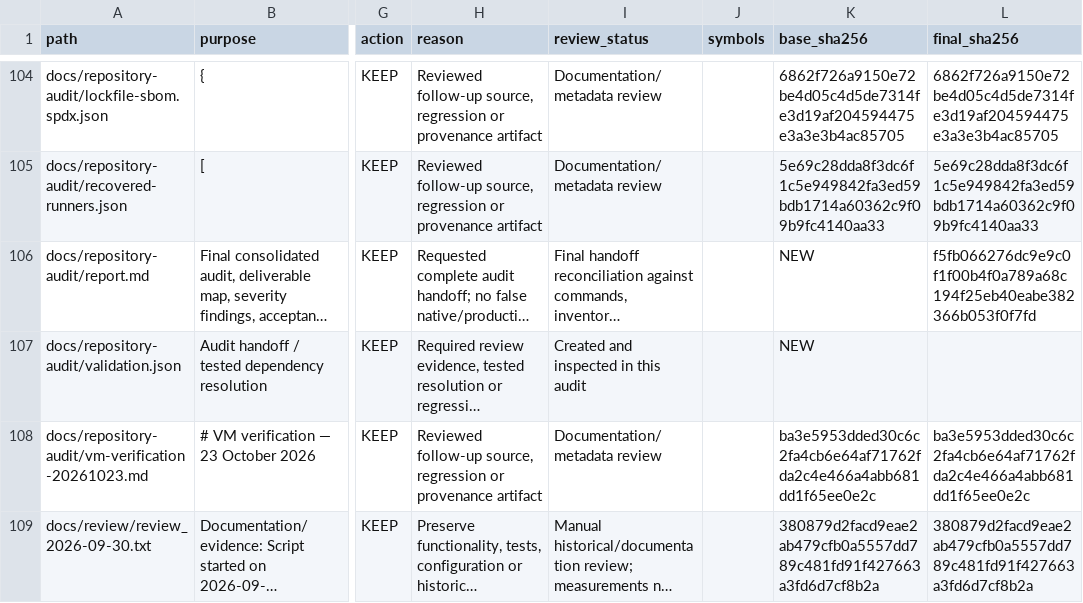
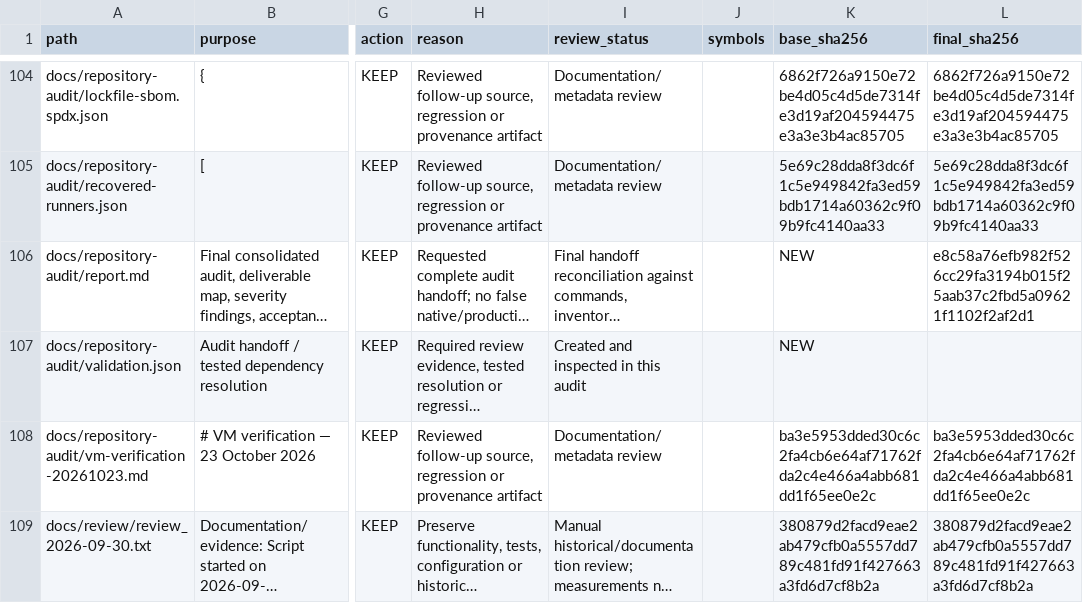
Before and after one commit to guna-hash/selfsentry, a CSV file: docs/repository-audit/file_inventory.csv, drawn as a sheet; only a part is shown, gaps mark what is left out; long unchanged cells end in …; the diff names each change by its address in the sheet, - before the commit and + after, or states it on an @@ line.

Commit message:
Record interrupted gate-action recovery verification

```diff
--- a/docs/repository-audit/file_inventory.csv
+++ b/docs/repository-audit/file_inventory.csv
-L106 (final_sha256): f5fb066276dc9e9c0f1f00b4f0a789a68c194f25eb40eabe382366b053f0f7fd
+L106 (final_sha256): e8c58a76efb982f526cc29fa3194b015f25aab37c2fbd5a09621f1102f2af2d1
```
Also changed, not shown: 1 other file.
